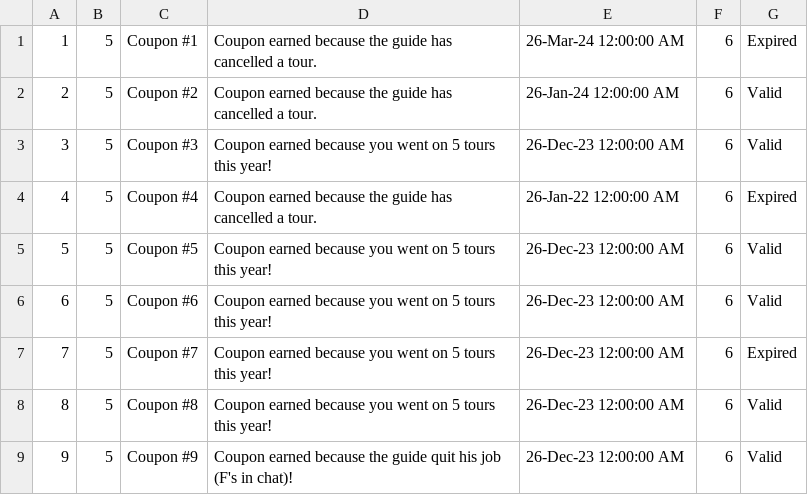
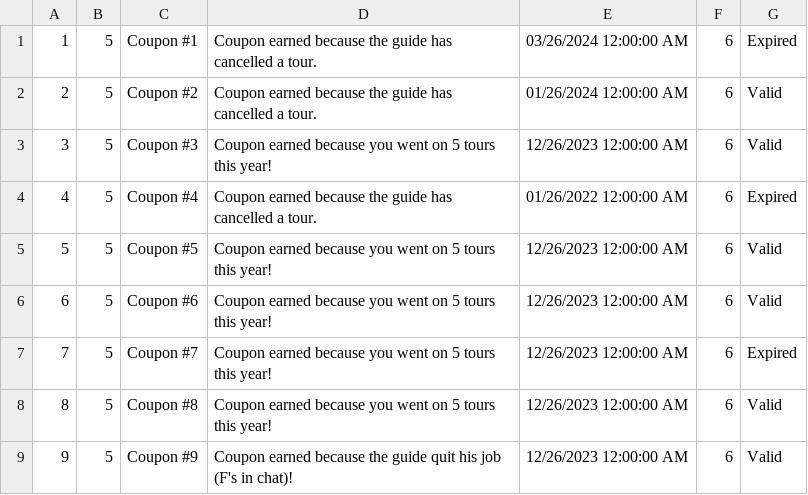
Before and after one commit to VeljkoW/Tourism-Accommodation-Management-App, a CSV file: Resources/Data/tourcoupons.csv, drawn as a sheet.

```diff
--- a/Resources/Data/tourcoupons.csv
+++ b/Resources/Data/tourcoupons.csv
@@ -1,9 +1,9 @@
-1|5|Coupon #1|Coupon earned because the guide has cancelled a tour.|26-Mar-24 12:00:00 AM|6|Expired
-2|5|Coupon #2|Coupon earned because the guide has cancelled a tour.|26-Jan-24 12:00:00 AM|6|Valid
-3|5|Coupon #3|Coupon earned because you went on 5 tours this year!|26-Dec-23 12:00:00 AM|6|Valid
-4|5|Coupon #4|Coupon earned because the guide has cancelled a tour.|26-Jan-22 12:00:00 AM|6|Expired
-5|5|Coupon #5|Coupon earned because you went on 5 tours this year!|26-Dec-23 12:00:00 AM|6|Valid
-6|5|Coupon #6|Coupon earned because you went on 5 tours this year!|26-Dec-23 12:00:00 AM|6|Valid
-7|5|Coupon #7|Coupon earned because you went on 5 tours this year!|26-Dec-23 12:00:00 AM|6|Expired
-8|5|Coupon #8|Coupon earned because you went on 5 tours this year!|26-Dec-23 12:00:00 AM|6|Valid
-9|5|Coupon #9|Coupon earned because the guide quit his job (F's in chat)!|26-Dec-23 12:00:00 AM|6|Valid
+1|5|Coupon #1|Coupon earned because the guide has cancelled a tour.|03/26/2024 12:00:00 AM|6|Expired
+2|5|Coupon #2|Coupon earned because the guide has cancelled a tour.|01/26/2024 12:00:00 AM|6|Valid
+3|5|Coupon #3|Coupon earned because you went on 5 tours this year!|12/26/2023 12:00:00 AM|6|Valid
+4|5|Coupon #4|Coupon earned because the guide has cancelled a tour.|01/26/2022 12:00:00 AM|6|Expired
+5|5|Coupon #5|Coupon earned because you went on 5 tours this year!|12/26/2023 12:00:00 AM|6|Valid
+6|5|Coupon #6|Coupon earned because you went on 5 tours this year!|12/26/2023 12:00:00 AM|6|Valid
+7|5|Coupon #7|Coupon earned because you went on 5 tours this year!|12/26/2023 12:00:00 AM|6|Expired
+8|5|Coupon #8|Coupon earned because you went on 5 tours this year!|12/26/2023 12:00:00 AM|6|Valid
+9|5|Coupon #9|Coupon earned because the guide quit his job (F's in chat)!|12/26/2023 12:00:00 AM|6|Valid
```
Also changed, not shown: Resources/Data/tourreservations.csv, Resources/Data/tourschedules.csv, 21 other files.
